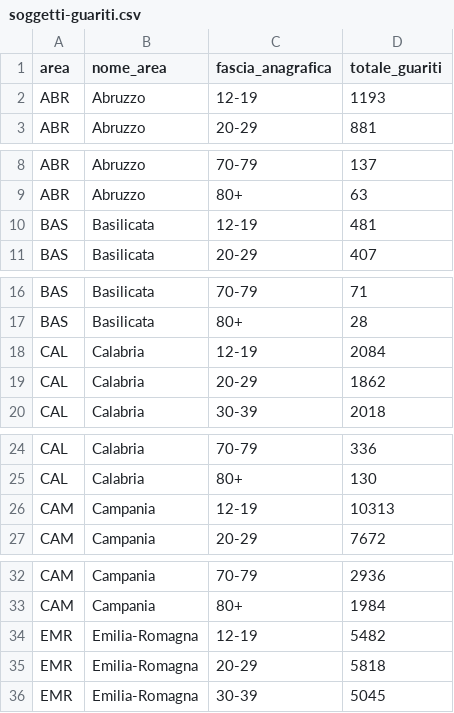
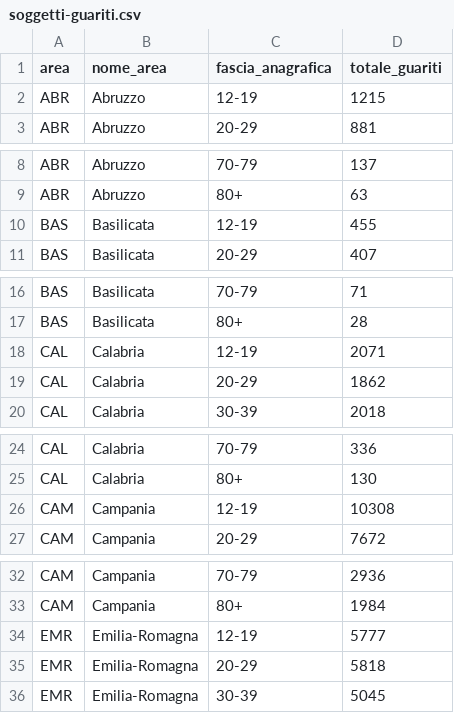
Before and after one commit to L1nk3N/dati-covid, a CSV file: dati/soggetti-guariti.csv, drawn as a sheet; only a part is shown, gaps mark what is left out; the diff covers the shown part only.

```diff
--- a/dati/soggetti-guariti.csv
+++ b/dati/soggetti-guariti.csv
@@ -1,3 +1,3 @@
 area,nome_area,fascia_anagrafica,totale_guariti
-ABR,Abruzzo,12-19,1193
+ABR,Abruzzo,12-19,1215
 ABR,Abruzzo,20-29,881
@@ -9,3 +9,3 @@ ABR,Abruzzo,70-79,137
 ABR,Abruzzo,80+,63
-BAS,Basilicata,12-19,481
+BAS,Basilicata,12-19,455
 BAS,Basilicata,20-29,407
@@ -17,3 +17,3 @@ BAS,Basilicata,70-79,71
 BAS,Basilicata,80+,28
-CAL,Calabria,12-19,2084
+CAL,Calabria,12-19,2071
 CAL,Calabria,20-29,1862
@@ -25,3 +25,3 @@ CAL,Calabria,70-79,336
 CAL,Calabria,80+,130
-CAM,Campania,12-19,10313
+CAM,Campania,12-19,10308
 CAM,Campania,20-29,7672
@@ -33,3 +33,3 @@ CAM,Campania,70-79,2936
 CAM,Campania,80+,1984
-EMR,Emilia-Romagna,12-19,5482
+EMR,Emilia-Romagna,12-19,5777
 EMR,Emilia-Romagna,20-29,5818
```
Also changed, not shown: 16 edited cells elsewhere in this file, dati/anagrafica-vaccini-summary-latest.csv, dati/platea.csv, 7 other files.
